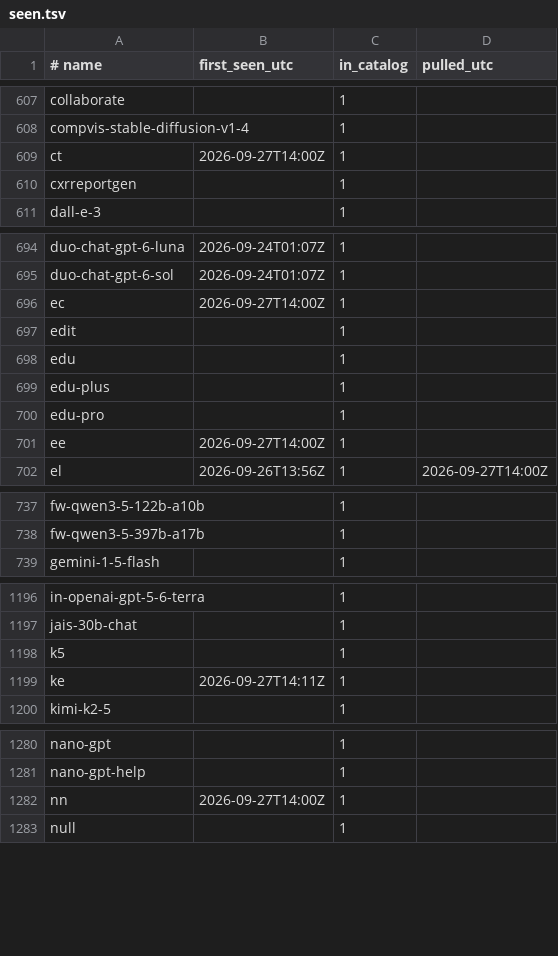
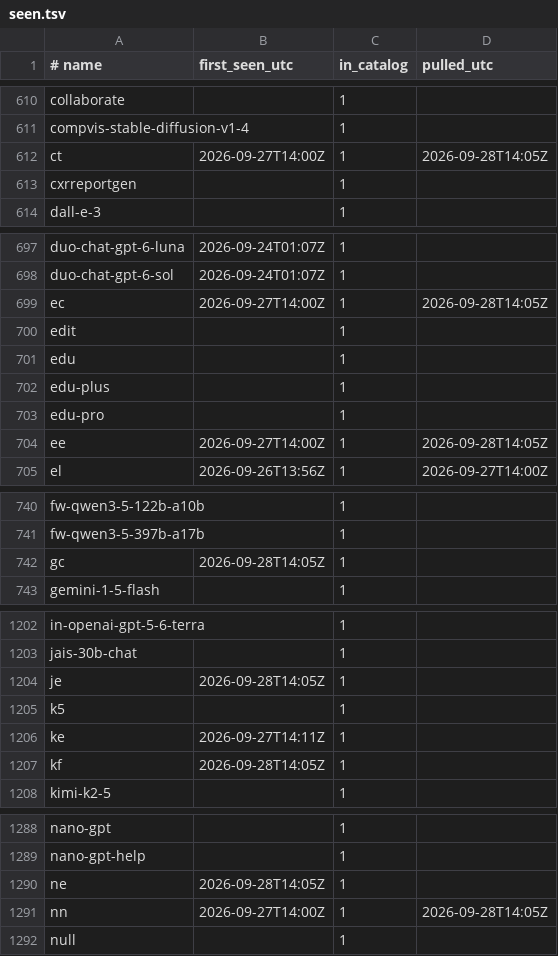
Before and after one commit to vovalukashov/model-watch, a TSV file: data/seen.tsv, drawn as a sheet; only a part is shown, gaps mark what is left out; the diff covers the shown part only.

```diff
--- a/data/seen.tsv
+++ b/data/seen.tsv
@@ -608,3 +611,3 @@ collaborate		1
 compvis-stable-diffusion-v1-4		1
-ct	2026-09-27T14:00Z	1
+ct	2026-09-27T14:00Z	1	2026-09-28T14:05Z
 cxrreportgen		1
@@ -695,3 +698,3 @@ duo-chat-gpt-6-luna	2026-09-24T01:07Z	1
 duo-chat-gpt-6-sol	2026-09-24T01:07Z	1
-ec	2026-09-27T14:00Z	1
+ec	2026-09-27T14:00Z	1	2026-09-28T14:05Z
 edit		1
@@ -700,3 +703,3 @@ edu-plus		1
 edu-pro		1
-ee	2026-09-27T14:00Z	1
+ee	2026-09-27T14:00Z	1	2026-09-28T14:05Z
 el	2026-09-26T13:56Z	1	2026-09-27T14:00Z
@@ -738,2 +741,3 @@ fw-qwen3-5-122b-a10b		1
 fw-qwen3-5-397b-a17b		1
+gc	2026-09-28T14:05Z	1
 gemini-1-5-flash		1
@@ -1197,4 +1203,6 @@ in-openai-gpt-5-6-terra		1
 jais-30b-chat		1
+je	2026-09-28T14:05Z	1
 k5		1
 ke	2026-09-27T14:11Z	1
+kf	2026-09-28T14:05Z	1
 kimi-k2-5		1
@@ -1281,3 +1289,4 @@ nano-gpt		1
 nano-gpt-help		1
-nn	2026-09-27T14:00Z	1
+ne	2026-09-28T14:05Z	1
+nn	2026-09-27T14:00Z	1	2026-09-28T14:05Z
 null		1
```
Also changed, not shown: 11 added rows and 13 edited cells elsewhere in this file, 3 other files.
